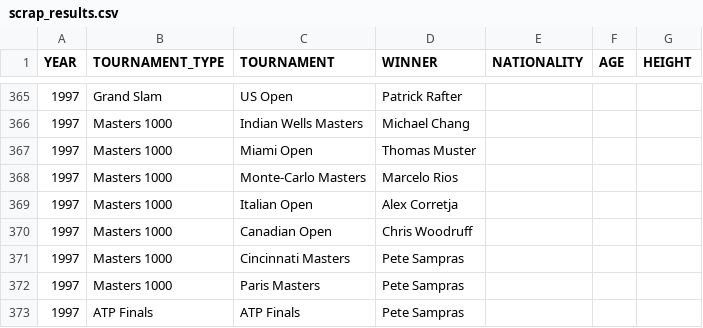
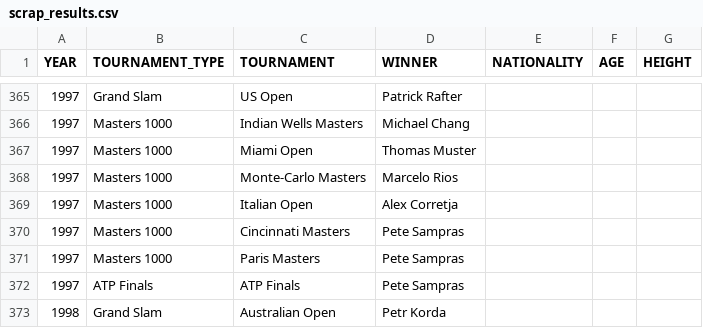
Before and after one commit to NielsMinssen/GrandSlamChampions, a CSV file: data/tennis/scrap_results.csv, drawn as a sheet; only a part is shown, gaps mark what is left out; the shorter side is filled out with more unchanged rows; the diff covers the shown part only; the diff names each change by its address in the sheet, - before the commit and + after, or states it on an @@ line.

```diff
--- a/data/tennis/scrap_results.csv
+++ b/data/tennis/scrap_results.csv
-row 370: 1997 | Masters 1000 | Canadian Open | Chris Woodruff
```
Also changed, not shown: 10 removed rows elsewhere in this file, data/tennis/scrap_results_aggregated.csv.
